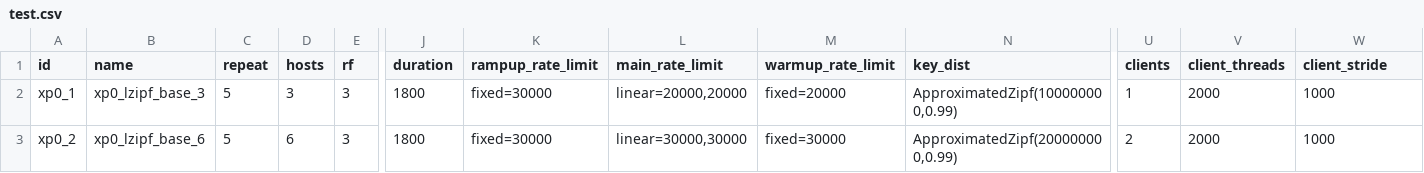
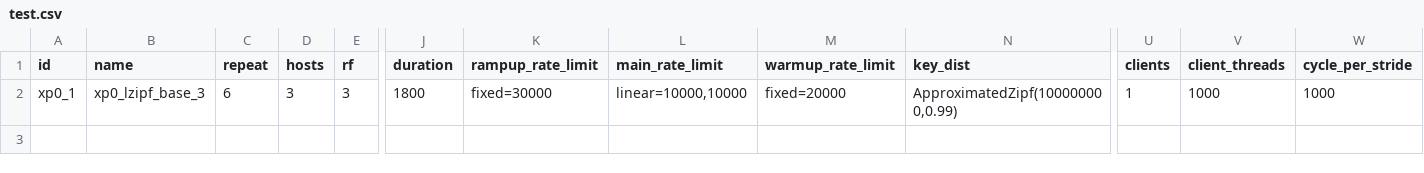
Before and after one commit to anthonydugois/apache-cassandra-experiments, a CSV file: experiment/input/test.csv, drawn as a sheet; only a part is shown, gaps mark what is left out; rows hold the shown columns only; the diff names each change by its address in the sheet, - before the commit and + after, or states it on an @@ line.

Commit message:
Try to rate limit strides instead of cycles

```diff
--- a/experiment/input/test.csv
+++ b/experiment/input/test.csv
-W1: client_stride
+W1: cycle_per_stride
-C2 (repeat): 5
+C2 (repeat): 6
-L2 (main_rate_limit): linear=20000,20000
+L2 (main_rate_limit): linear=10000,10000
-V2 (client_threads): 2000
+V2 (client_threads): 1000
-row 3: xp0_2 | xp0_lzipf_base_6 | 5 | 6 | 3 | 1800 | fixed=30000 | linear=30000,30000 | fixed=30000 | ApproximatedZipf(200000000,0.99) | 2 | 2000 | 1000
```
Also changed, not shown: 1 other file.
